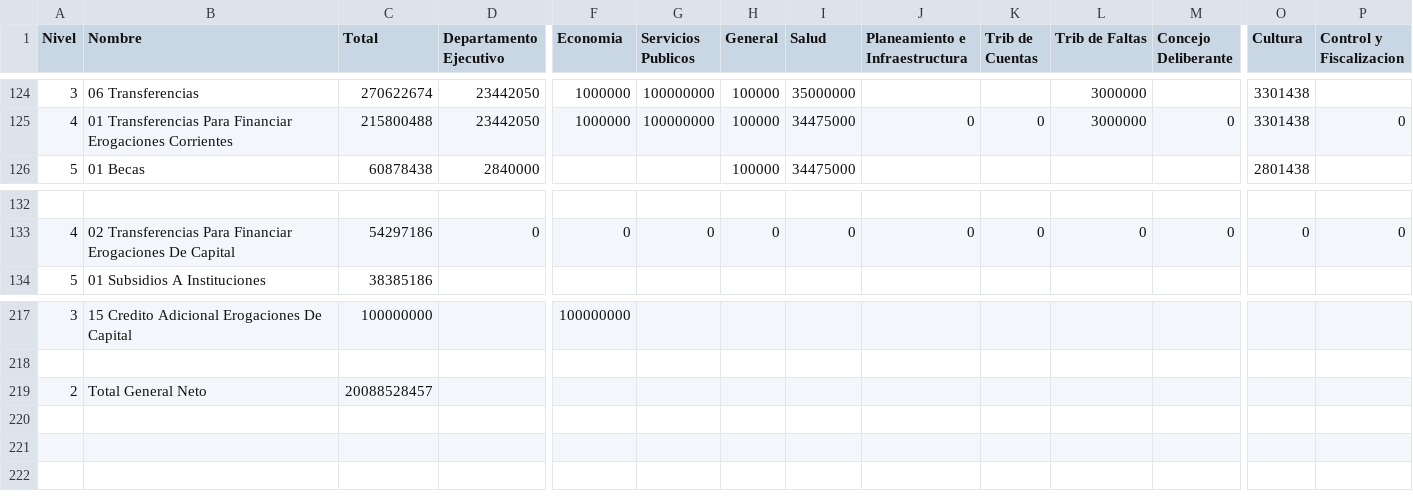
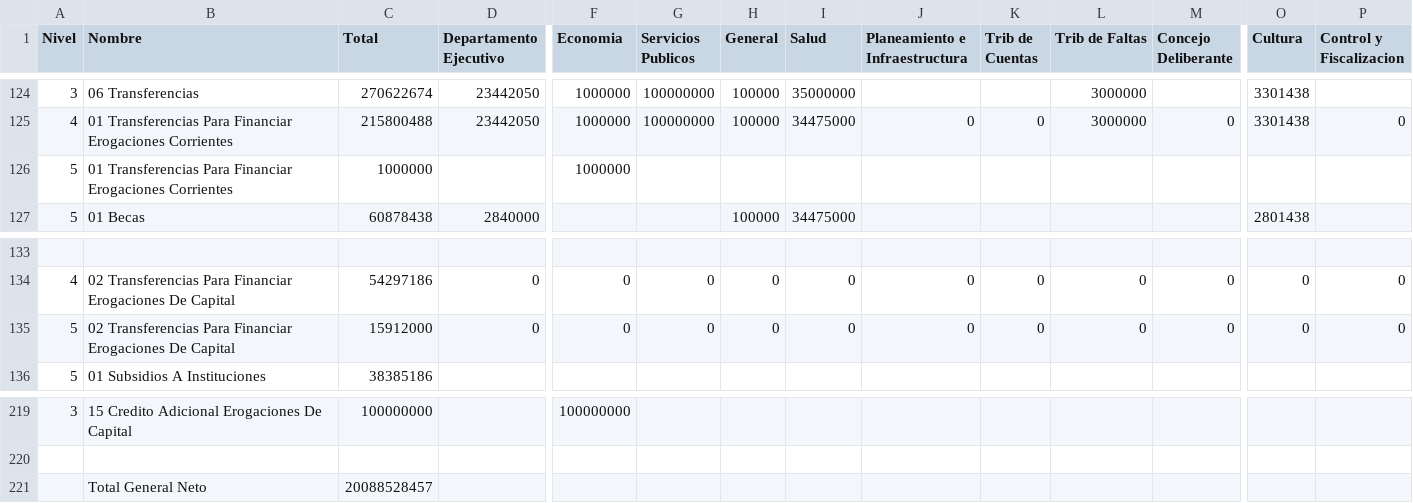
Before and after one commit to ModernizacionMuniCBA/presupuesto-cordoba-2017, a CSV file: por-objeto-del-gasto/datos/presupuesto-2017-por-objeto-del-gasto.csv (was treemap-por-secretaria-y-objeto/datos/presupuesto-2017-por-objeto-del-gasto.csv), drawn as a sheet; only a part is shown, gaps mark what is left out; addresses are those after the commit; rows hold the shown columns only; the diff names each change by its address in the sheet, - before the commit and + after, or states it on an @@ line.

```diff
--- a/treemap-por-secretaria-y-objeto/datos/presupuesto-2017-por-objeto-del-gasto.csv
+++ b/por-objeto-del-gasto/datos/presupuesto-2017-por-objeto-del-gasto.csv
+row 126: 5 | 01 Transferencias Para Financiar Erogaciones Corrientes | 1000000 |  | 1000000
+row 135: 5 | 02 Transferencias Para Financiar Erogaciones De Capital | 15912000 | 0 | 0 | 0 | 0 | 0 | 0 | 0 | 0 | 0 | 0 | 0
-A221 (Nivel): 2
+A221 (Nivel): (empty)
```
Also changed, not shown: 7 other files.
